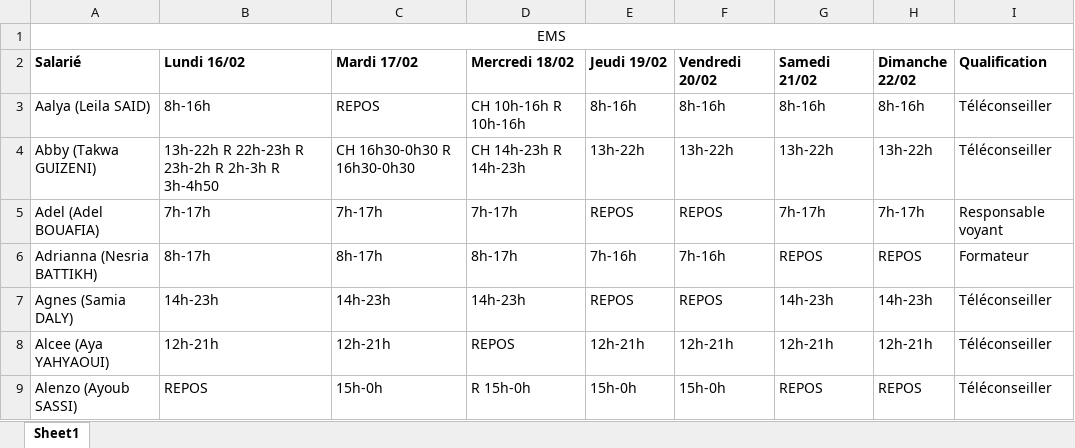
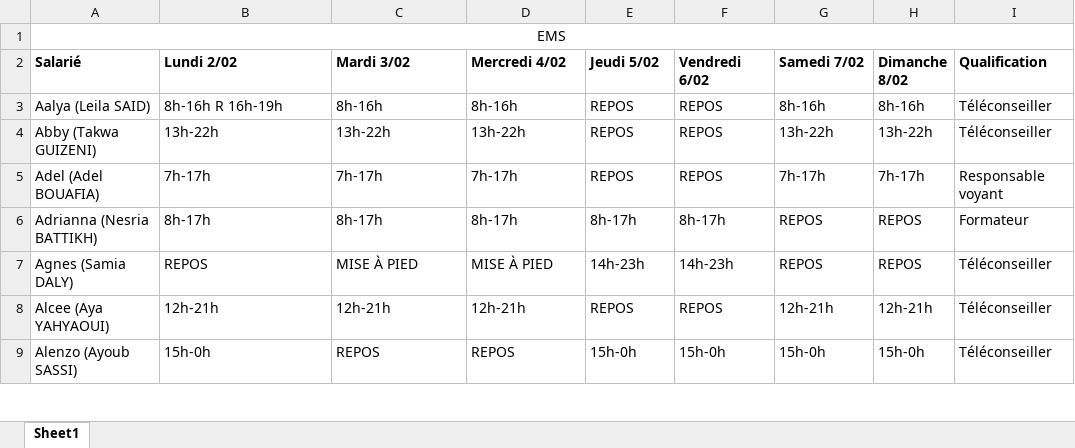
Before and after one commit to Bayrem98/gestion_app_transport_f, an Excel workbook: media/temp_planning.xlsx, sheet Sheet1, drawn as a sheet; only a part is shown; values as stored, in another font and other column widths than the file's, no borders; the diff covers the shown part only; the diff names each change by its address in the sheet, - before the commit and + after, or states it on an @@ line.

```diff
--- a/media/temp_planning.xlsx (sheet Sheet1)
+++ b/media/temp_planning.xlsx (sheet Sheet1)
-B2: Lundi 16/02
+B2: Lundi 2/02
-C2: Mardi 17/02
+C2: Mardi 3/02
-D2: Mercredi 18/02
+D2: Mercredi 4/02
-E2: Jeudi 19/02
+E2: Jeudi 5/02
-F2: Vendredi 20/02
+F2: Vendredi 6/02
-G2: Samedi 21/02
+G2: Samedi 7/02
-H2: Dimanche 22/02
+H2: Dimanche 8/02
-B3 (Lundi 2/02): 8h-16h
+B3 (Lundi 2/02): 8h-16h R 16h-19h
-C3 (Mardi 3/02): REPOS
+C3 (Mardi 3/02): 8h-16h
-D3 (Mercredi 4/02): CH 10h-16h R 10h-16h
+D3 (Mercredi 4/02): 8h-16h
-E3 (Jeudi 5/02): 8h-16h
+E3 (Jeudi 5/02): REPOS
-F3 (Vendredi 6/02): 8h-16h
+F3 (Vendredi 6/02): REPOS
-B4 (Lundi 2/02): 13h-22h R 22h-23h R 23h-2h R 2h-3h R 3h-4h50
+B4 (Lundi 2/02): 13h-22h
-C4 (Mardi 3/02): CH 16h30-0h30 R 16h30-0h30
+C4 (Mardi 3/02): 13h-22h
-D4 (Mercredi 4/02): CH 14h-23h R 14h-23h
+D4 (Mercredi 4/02): 13h-22h
-E4 (Jeudi 5/02): 13h-22h
+E4 (Jeudi 5/02): REPOS
-F4 (Vendredi 6/02): 13h-22h
+F4 (Vendredi 6/02): REPOS
-E6 (Jeudi 5/02): 7h-16h
+E6 (Jeudi 5/02): 8h-17h
-F6 (Vendredi 6/02): 7h-16h
+F6 (Vendredi 6/02): 8h-17h
-B7 (Lundi 2/02): 14h-23h
+B7 (Lundi 2/02): REPOS
-C7 (Mardi 3/02): 14h-23h
+C7 (Mardi 3/02): MISE À PIED
-D7 (Mercredi 4/02): 14h-23h
+D7 (Mercredi 4/02): MISE À PIED
-E7 (Jeudi 5/02): REPOS
+E7 (Jeudi 5/02): 14h-23h
-F7 (Vendredi 6/02): REPOS
+F7 (Vendredi 6/02): 14h-23h
-G7 (Samedi 7/02): 14h-23h
+G7 (Samedi 7/02): REPOS
-H7 (Dimanche 8/02): 14h-23h
+H7 (Dimanche 8/02): REPOS
-D8 (Mercredi 4/02): REPOS
+D8 (Mercredi 4/02): 12h-21h
-E8 (Jeudi 5/02): 12h-21h
+E8 (Jeudi 5/02): REPOS
-F8 (Vendredi 6/02): 12h-21h
+F8 (Vendredi 6/02): REPOS
-B9 (Lundi 2/02): REPOS
+B9 (Lundi 2/02): 15h-0h
-C9 (Mardi 3/02): 15h-0h
+C9 (Mardi 3/02): REPOS
-D9 (Mercredi 4/02): R 15h-0h
+D9 (Mercredi 4/02): REPOS
-G9 (Samedi 7/02): REPOS
+G9 (Samedi 7/02): 15h-0h
-H9 (Dimanche 8/02): REPOS
+H9 (Dimanche 8/02): 15h-0h
```
Also changed, not shown: 3 added rows and 653 edited cells elsewhere in this sheet, temp_planning.xlsx, 6 other files.
